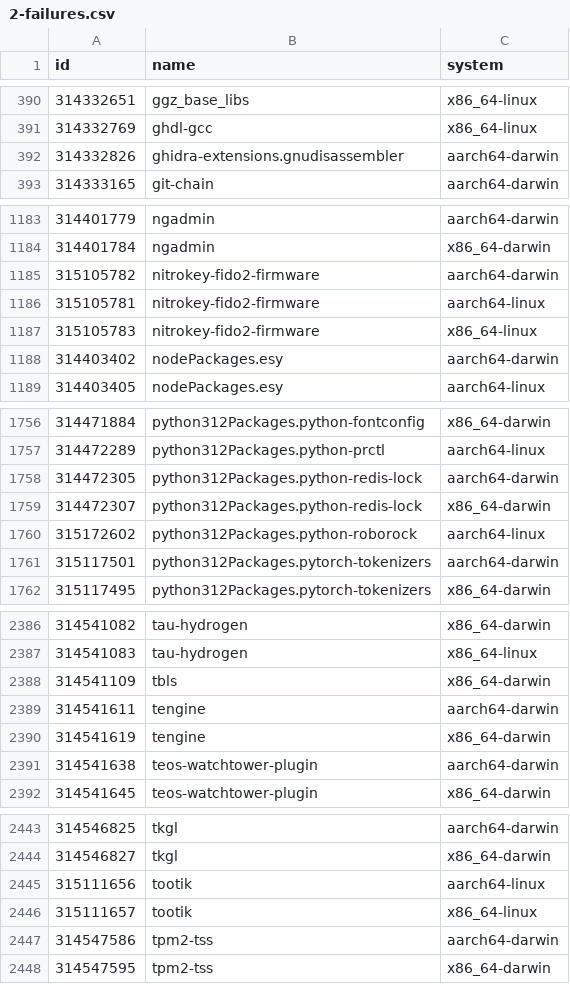
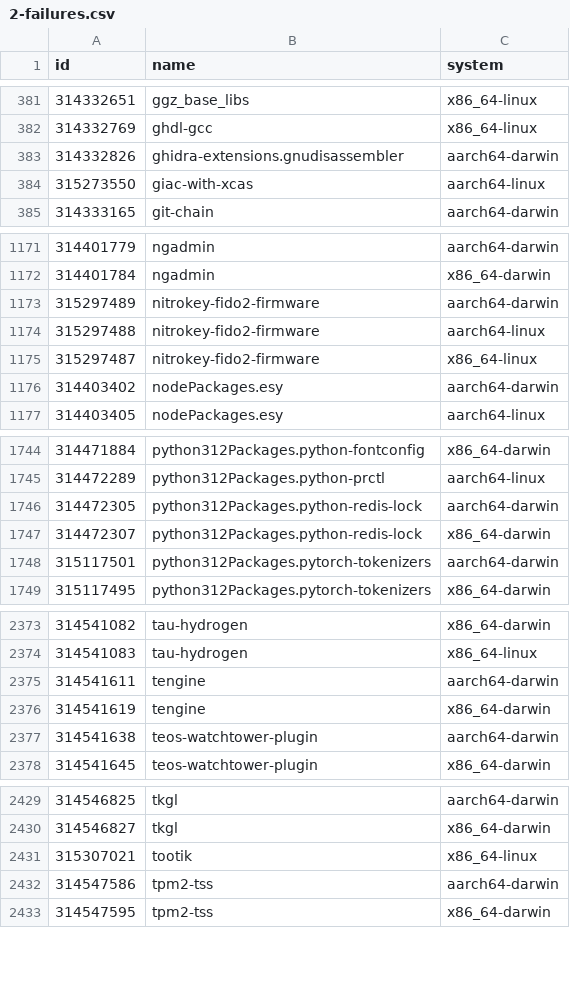
Before and after one commit to Sigmanificient/nixpkgs-failure-notify, a CSV file: results/2-failures.csv, drawn as a sheet; only a part is shown, gaps mark what is left out; the diff covers the shown part only.

```diff
--- a/results/2-failures.csv
+++ b/results/2-failures.csv
@@ -392,2 +383,3 @@ id,name,system
 314332826,ghidra-extensions.gnudisassembler,aarch64-darwin
+315273550,giac-with-xcas,aarch64-linux
 314333165,git-chain,aarch64-darwin
@@ -1184,5 +1172,5 @@ id,name,system
 314401784,ngadmin,x86_64-darwin
-315105782,nitrokey-fido2-firmware,aarch64-darwin
-315105781,nitrokey-fido2-firmware,aarch64-linux
-315105783,nitrokey-fido2-firmware,x86_64-linux
+315297489,nitrokey-fido2-firmware,aarch64-darwin
+315297488,nitrokey-fido2-firmware,aarch64-linux
+315297487,nitrokey-fido2-firmware,x86_64-linux
 314403402,nodePackages.esy,aarch64-darwin
@@ -1759,3 +1747,2 @@ id,name,system
 314472307,python312Packages.python-redis-lock,x86_64-darwin
-315172602,python312Packages.python-roborock,aarch64-linux
 315117501,python312Packages.pytorch-tokenizers,aarch64-darwin
@@ -2387,3 +2374,2 @@ id,name,system
 314541083,tau-hydrogen,x86_64-linux
-314541109,tbls,x86_64-darwin
 314541611,tengine,aarch64-darwin
@@ -2444,4 +2430,3 @@ id,name,system
 314546827,tkgl,x86_64-darwin
-315111656,tootik,aarch64-linux
-315111657,tootik,x86_64-linux
+315307021,tootik,x86_64-linux
 314547586,tpm2-tss,aarch64-darwin
```
Also changed, not shown: 13 removed rows and 9 edited cells elsewhere in this file, results/3-failures-aarch64-darwin.csv, results/3-failures-aarch64-linux.csv, 4 other files.
